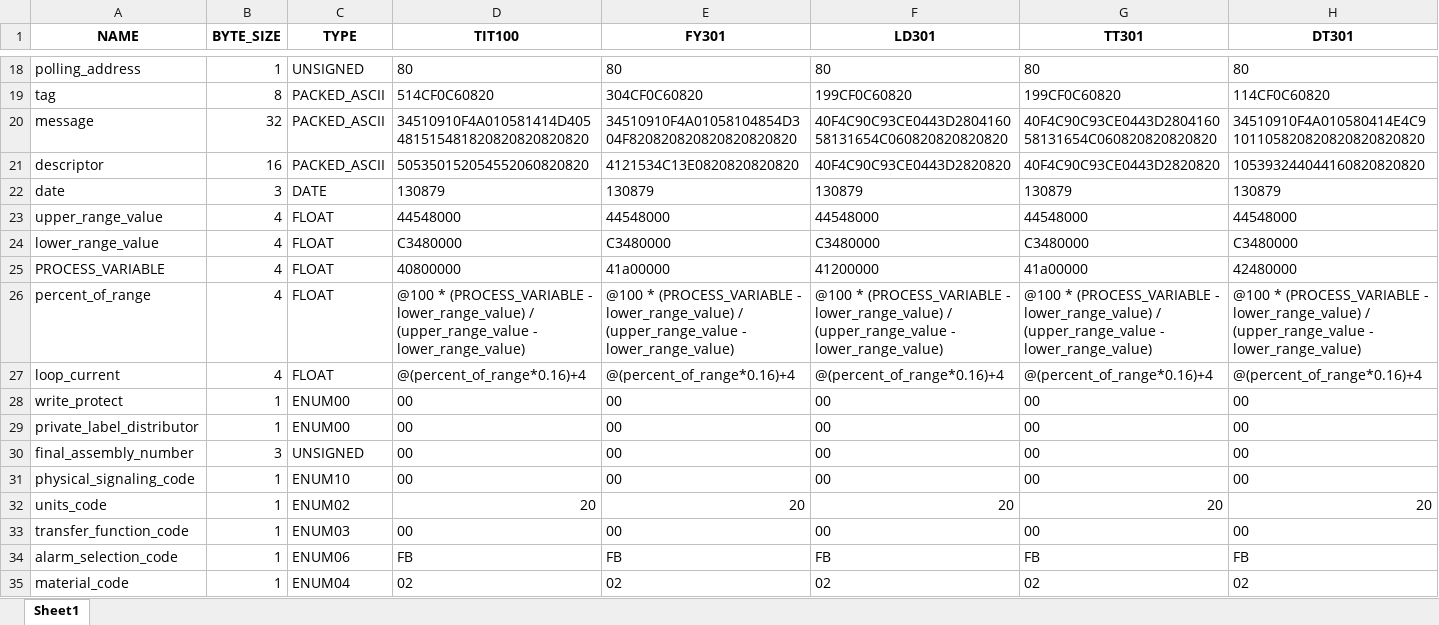
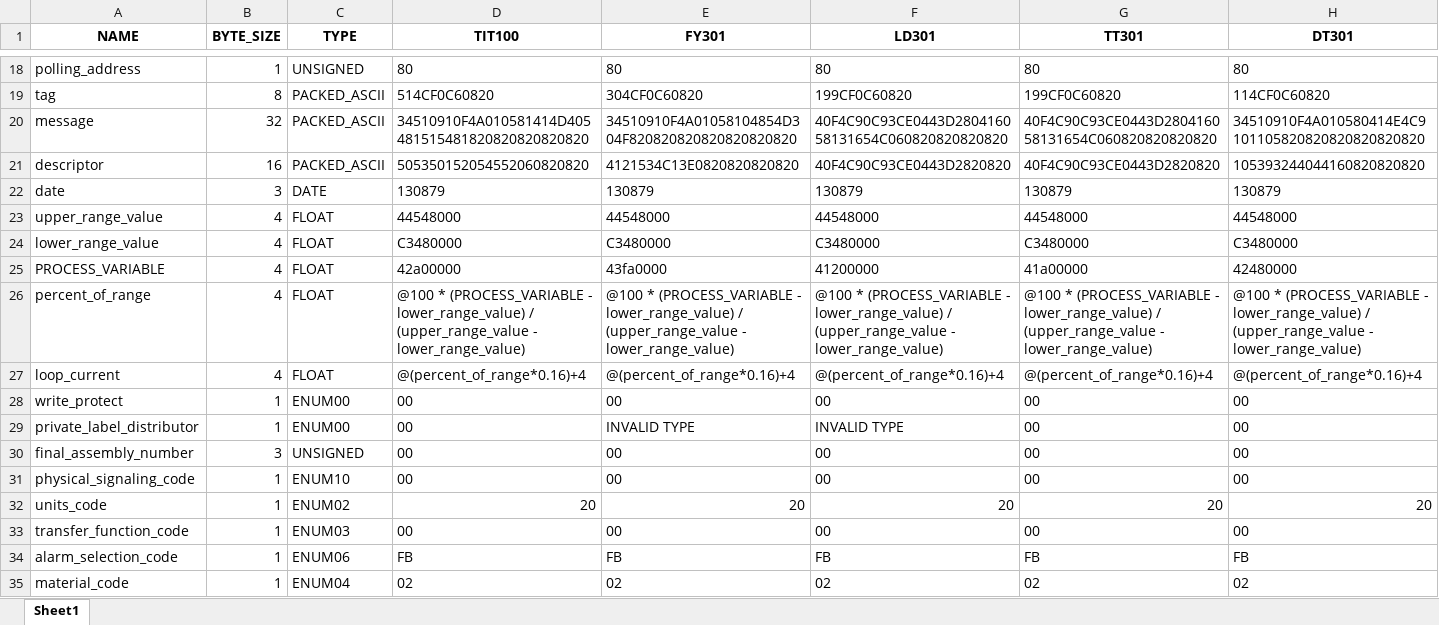
Before and after one commit to josuemoraisgh/EININDII00_ProcessSimul, an Excel workbook: db/dados.xlsx, sheet Sheet1, drawn as a sheet; only a part is shown, gaps mark what is left out; values as stored, in another font and other column widths than the file's, no borders; the diff names each change by its address in the sheet, - before the commit and + after, or states it on an @@ line.

```diff
--- a/db/dados.xlsx (sheet Sheet1)
+++ b/db/dados.xlsx (sheet Sheet1)
-D25 (TIT100): 40800000
+D25 (TIT100): 42a00000
-E25 (FY301): 41a00000
+E25 (FY301): 43fa0000
-E29 (FY301): 00
+E29 (FY301): INVALID TYPE
-F29 (LD301): 00
+F29 (LD301): INVALID TYPE
```
Also changed, not shown: 7 other files.
